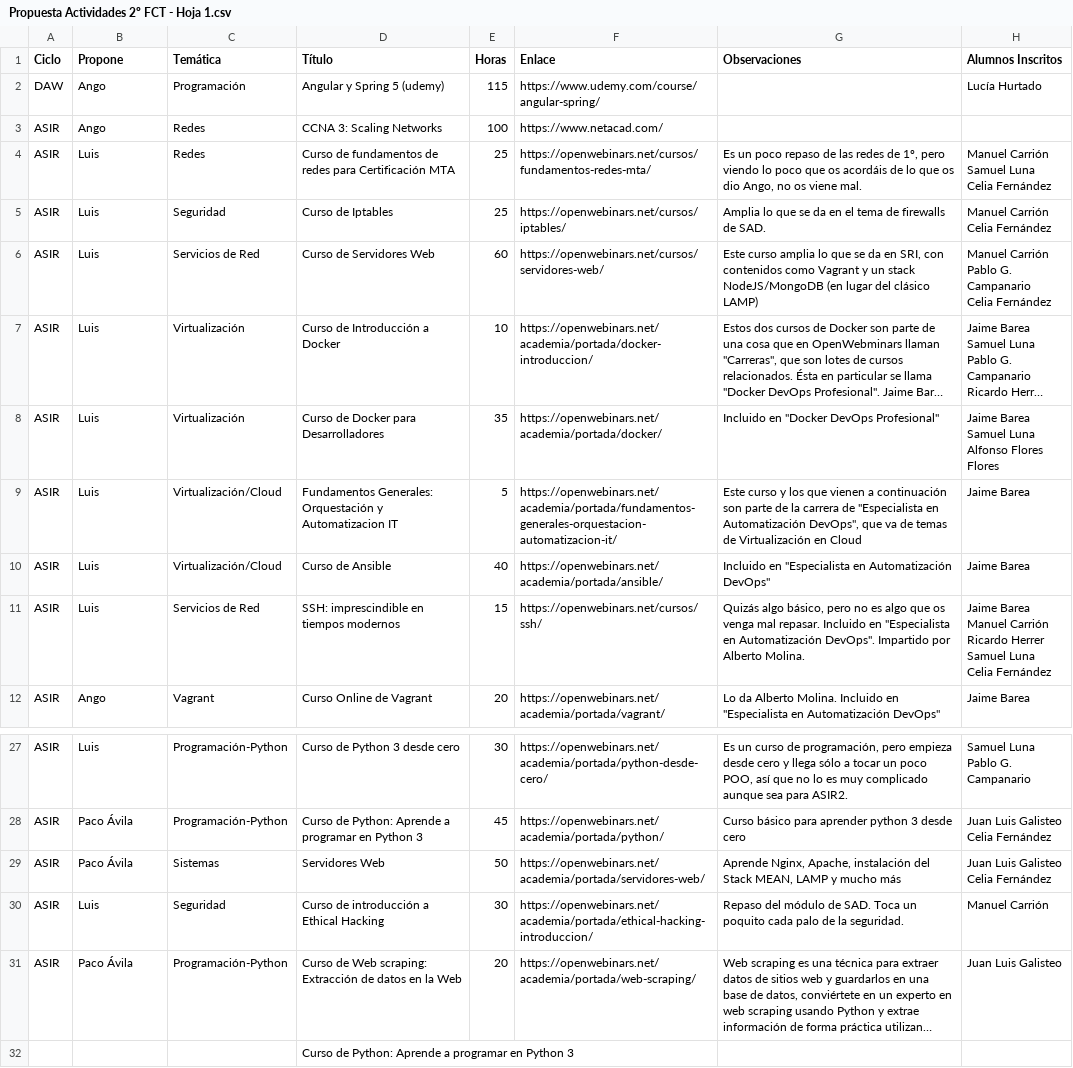
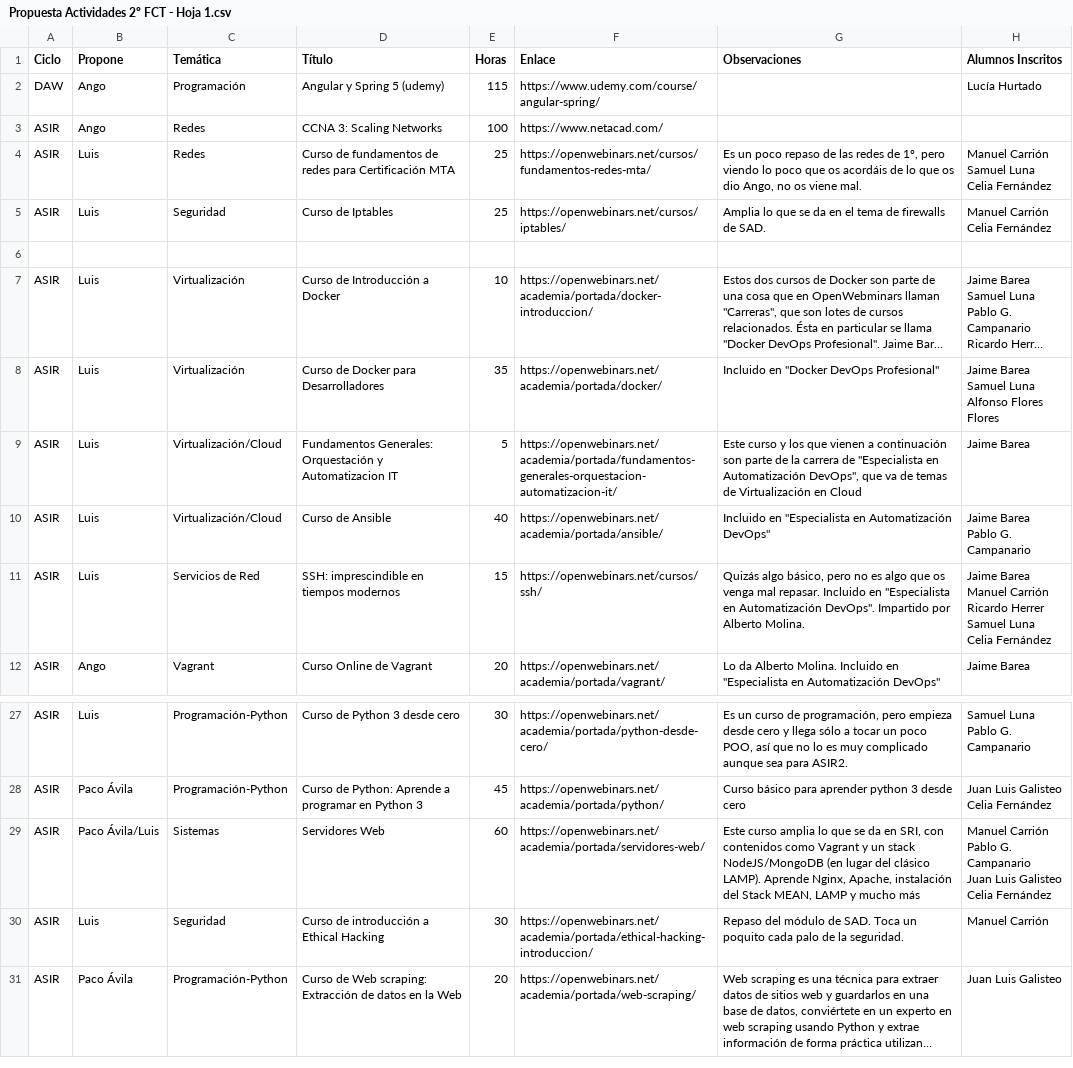
Before and after one commit to mentecatoDev/python, a CSV file: ficheros/de_csv_a_md/Propuesta Actividades 2º FCT - Hoja 1.csv, drawn as a sheet; only a part is shown, gaps mark what is left out; long unchanged cells end in …; ↵ is a line break in a cell; the diff names each change by its address in the sheet, - before the commit and + after, or states it on an @@ line.

```diff
--- a/ficheros/de_csv_a_md/Propuesta Actividades 2º FCT - Hoja 1.csv
+++ b/ficheros/de_csv_a_md/Propuesta Actividades 2º FCT - Hoja 1.csv
-row 6: ASIR | Luis | Servicios de Red | Curso de Servidores Web | 60 | https://openwebinars.net/cursos/servidores-web/ | Este curso amplia lo que se da en SRI, con contenidos como Vagrant y un stack NodeJS/MongoDB (en lugar del clásico LAMP) | Manuel Carrión ↵ Pablo G. Campanario ↵ Celia Fernández
+row 6: (empty)
-H10 (Alumnos Inscritos): Jaime Barea
+H10 (Alumnos Inscritos): Jaime Barea ↵ Pablo G. Campanario
-B29 (Propone): Paco Ávila
+B29 (Propone): Paco Ávila/Luis
-E29 (Horas): 50
+E29 (Horas): 60
-G29 (Observaciones): Aprende Nginx,…
+G29 (Observaciones): Este curso amplia lo que se da en SRI, con contenidos como Vagrant y un stack NodeJS/MongoDB (en lugar del clásico LAMP). Aprende Nginx,…
-H29 (Alumnos Inscritos): Juan Luis…
+H29 (Alumnos Inscritos): Manuel Carrión ↵ Pablo G. Campanario ↵ Juan Luis…
-row 32:  |  |  | Curso de Python: Aprende a programar en Python 3
```
Also changed, not shown: 23 other files.
